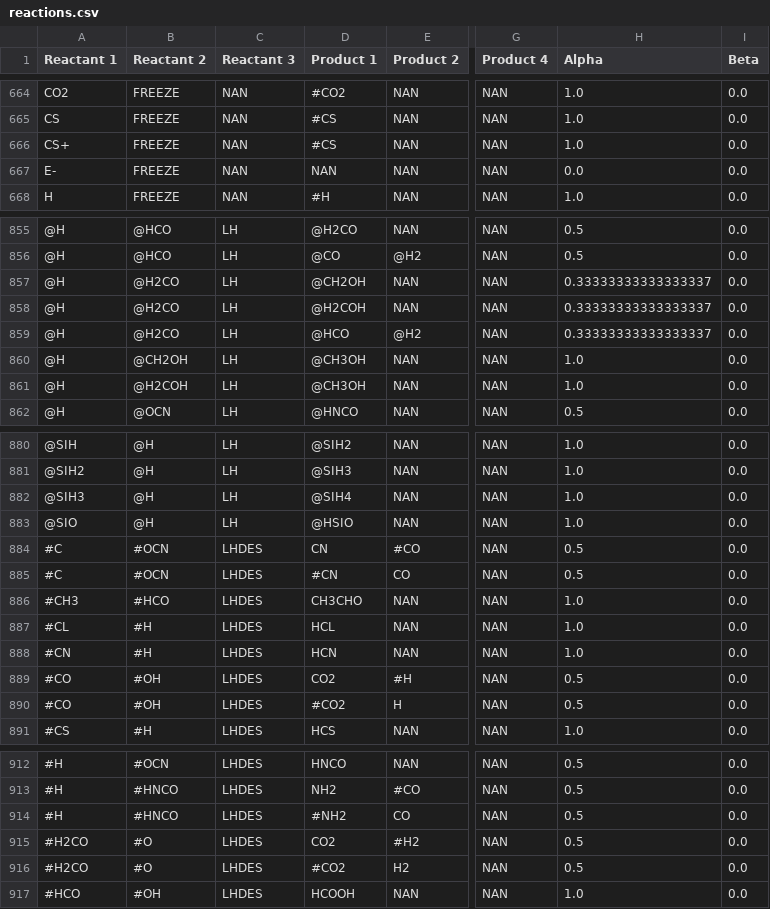
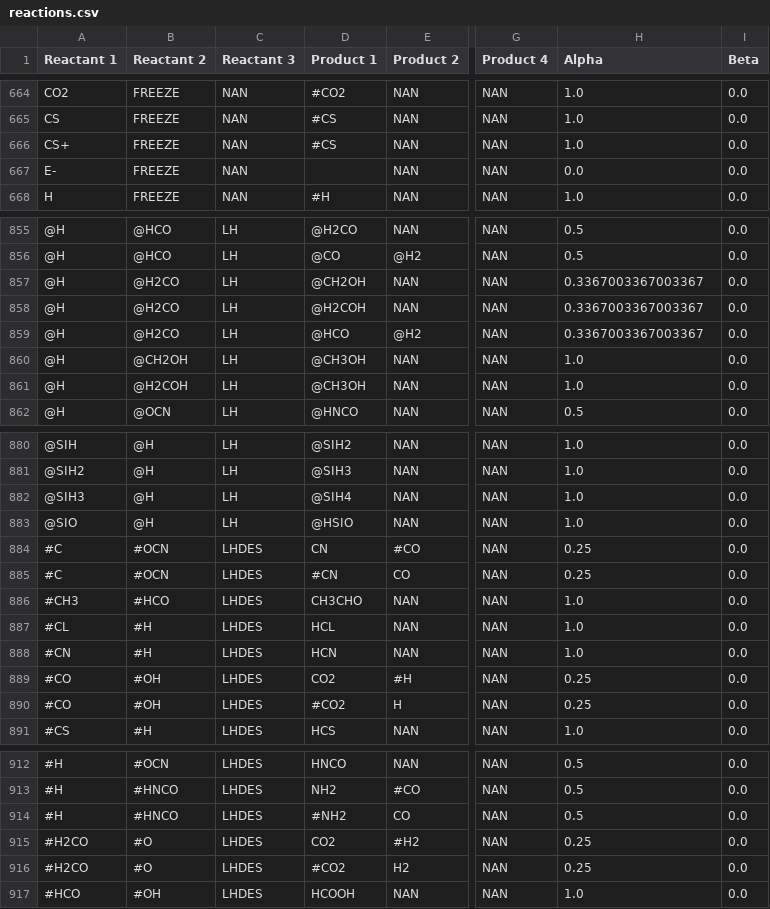
Before and after one commit to uclchem/UCLCHEM, a CSV file: src/uclchem/reactions.csv, drawn as a sheet; only a part is shown, gaps mark what is left out; the diff covers the shown part only; the diff names each change by its address in the sheet, - before the commit and + after, or states it on an @@ line.

```diff
--- a/src/uclchem/reactions.csv
+++ b/src/uclchem/reactions.csv
-D667 (Product 1): NAN
+D667 (Product 1): (empty)
-H857:H859 (Alpha): 0.33333333333333337
+H857:H859 (Alpha): 0.3367003367003367
-H884:H885 (Alpha): 0.5
+H884:H885 (Alpha): 0.25
-H889:H890 (Alpha): 0.5
+H889:H890 (Alpha): 0.25
-H915:H916 (Alpha): 0.5
+H915:H916 (Alpha): 0.25
```
Also changed, not shown: 19 edited cells elsewhere in this file, src/uclchem/species.csv, 26 other files.
